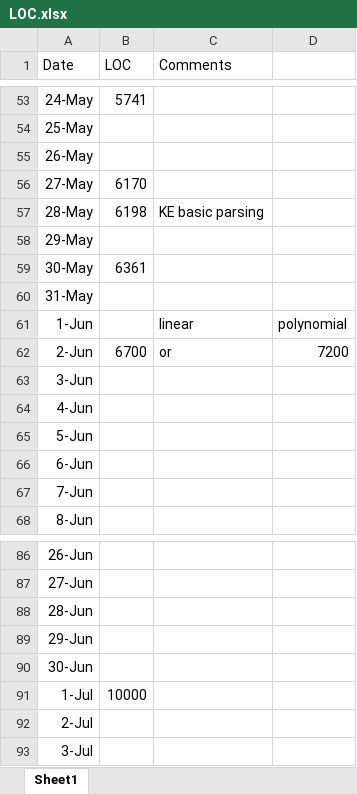
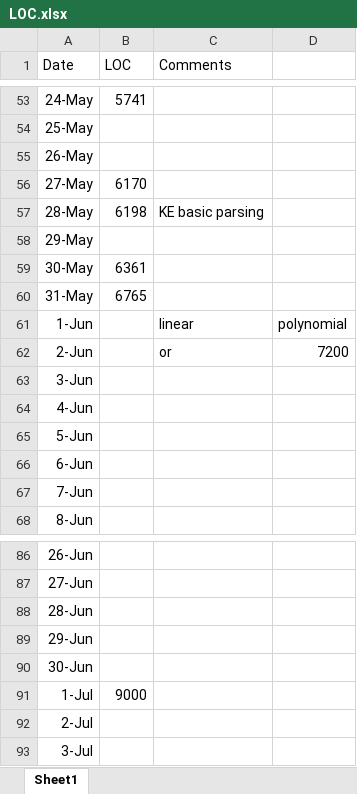
Before and after one commit to sitefeng/Uniq-iOS, an Excel workbook: Project Statistics/LOC.xlsx, sheet Sheet1, drawn as a sheet; only a part is shown, gaps mark what is left out; values as stored, in another font and other column widths than the file's, no borders; charts and pictures not drawn; the diff names each change by its address in the sheet, - before the commit and + after, or states it on an @@ line.

```diff
--- a/Project Statistics/LOC.xlsx (sheet Sheet1)
+++ b/Project Statistics/LOC.xlsx (sheet Sheet1)
-B60 (LOC): (empty)
+B60 (LOC): 6765
-B62 (LOC): 6700
+B62 (LOC): (empty)
-B91 (LOC): 10000
+B91 (LOC): 9000
```
Also changed, not shown: charts or pictures, 16 other files.
